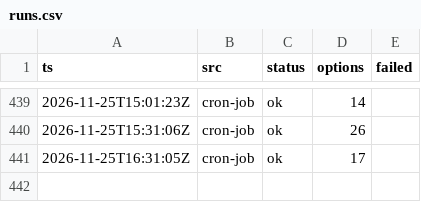
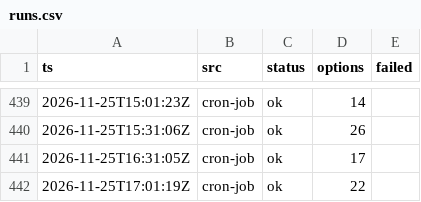
Before and after one commit to CrytecFusion101/flight-price-tracker, a CSV file: data/runs.csv, drawn as a sheet; only a part is shown, gaps mark what is left out.

```diff
--- a/data/runs.csv
+++ b/data/runs.csv
@@ -441 +441,2 @@ ts,src,status,options,failed
 2026-11-25T16:31:05Z,cron-job,ok,17,
+2026-11-25T17:01:19Z,cron-job,ok,22,
```
Also changed, not shown: data/observations/2026-11.csv, data/series.csv, 2 other files.
